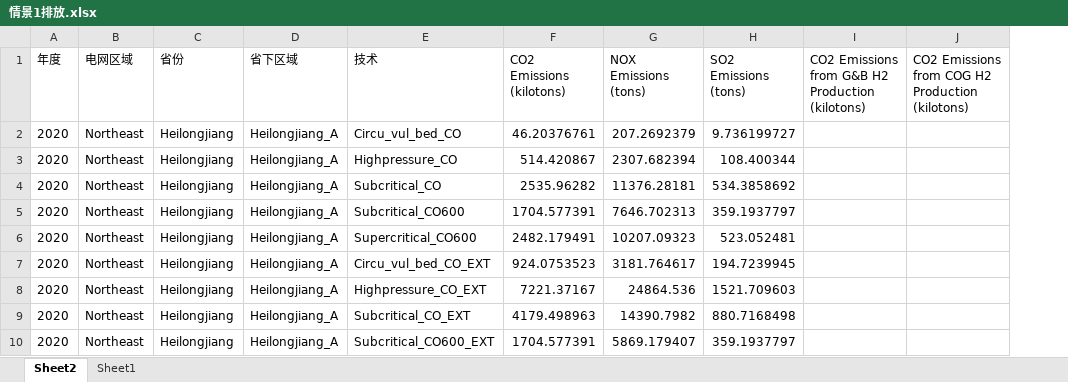
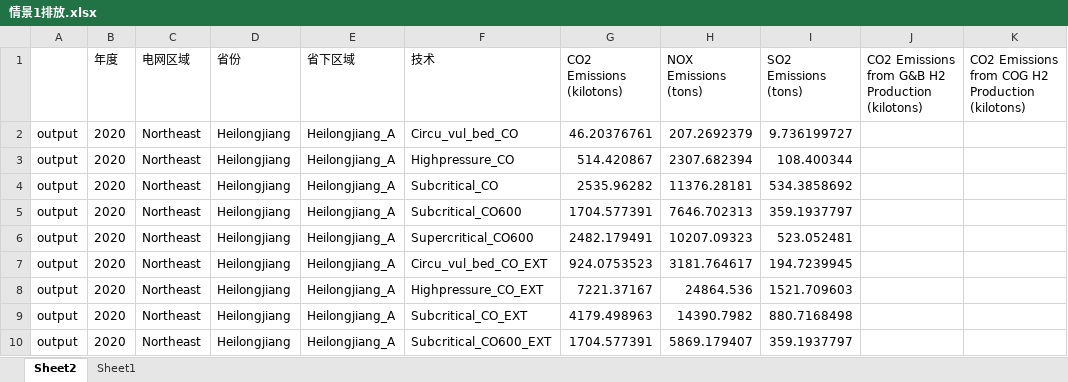
Before and after one commit to Navxihziq/3e-data-wiz, an Excel workbook: example-files/情景1排放.xlsx, sheet Sheet2, drawn as a sheet; only a part is shown; values as stored, in another font and other column widths than the file's, no borders; the diff names each change by its address in the sheet, - before the commit and + after, or states it on an @@ line.

```diff
--- a/example-files/情景1排放.xlsx (sheet Sheet2)
+++ b/example-files/情景1排放.xlsx (sheet Sheet2)
+column A, rows 2-10: all output
```
Also changed, not shown: formulas that keep their value, 2 other files.
